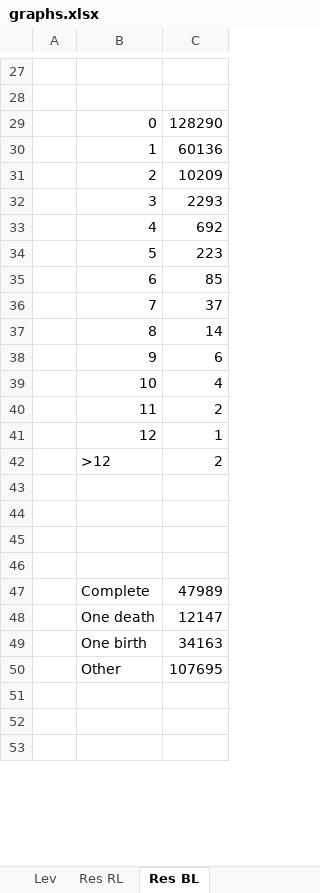
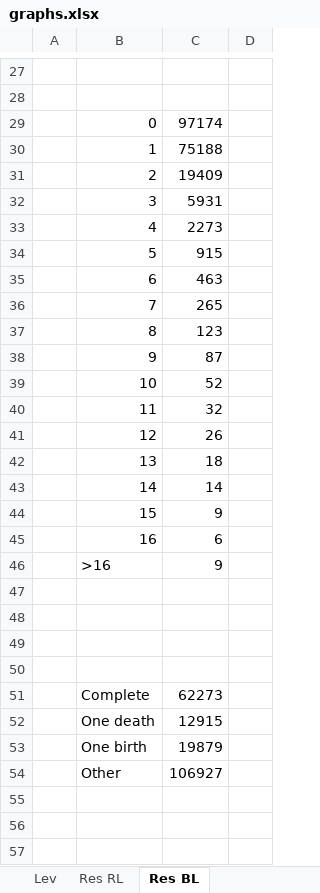
Before and after one commit to LiacsProjects/RecordLinkage, an Excel workbook: graphs/graphs.xlsx, sheet Res BL, drawn as a sheet; only a part is shown, gaps mark what is left out; values as stored, in another font and other column widths than the file's, no borders; charts and pictures and table styles not drawn; removed rows and columns are numbered as before the commit, all else as after; the diff covers the shown part only; the diff names each change by its address in the sheet, - before the commit and + after, or states it on an @@ line.

```diff
--- a/graphs/graphs.xlsx (sheet Res BL)
+++ b/graphs/graphs.xlsx (sheet Res BL)
+column D, empty
-C29: 128290
+C29: 97174
-C30: 60136
+C30: 75188
-C31: 10209
+C31: 19409
-C32: 2293
+C32: 5931
-C33: 692
+C33: 2273
-C34: 223
+C34: 915
-C35: 85
+C35: 463
-C36: 37
+C36: 265
-C37: 14
+C37: 123
-C38: 6
+C38: 87
-C39: 4
+C39: 52
-C40: 2
+C40: 32
-C41: 1
+C41: 26
-row 42:  | >12 | 2
+row 42:  | 13 | 18
+row 43:  | 14 | 14
+row 44:  | 15 | 9
+row 45:  | 16 | 6
+row 46:  | >16 | 9
-C51: 47989
+C51: 62273
-C52: 12147
+C52: 12915
-C53: 34163
+C53: 19879
-C54: 107695
+C54: 106927
```
Also changed, not shown: 1 edited cell elsewhere in this sheet, sheet Res RL, formulas that keep their value, charts or pictures, 4 other files.
